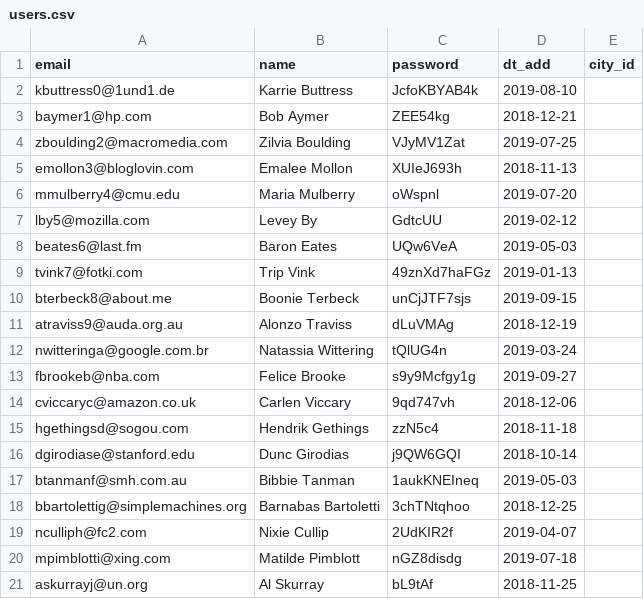
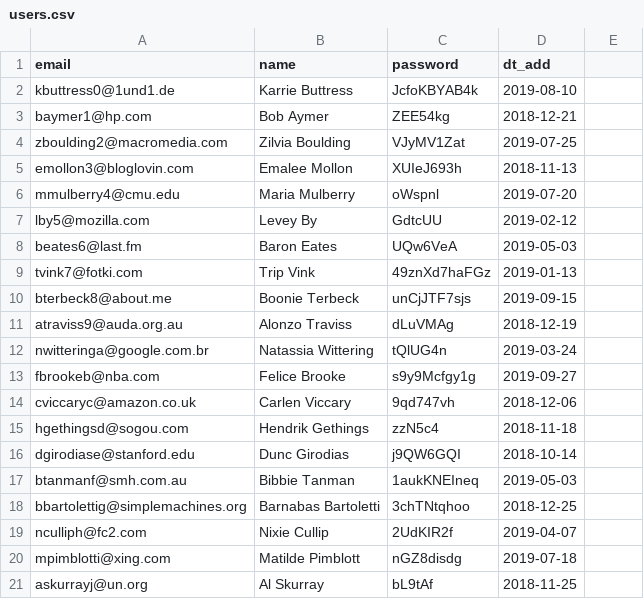
Before and after one commit to htmlacademy-yii/1028971-task-force-1, a CSV file: data/users.csv, drawn as a sheet.

```diff
--- a/data/users.csv
+++ b/data/users.csv
@@ -1,2 +1,2 @@
-email,name,password,dt_add,city_id
+email,name,password,dt_add
 kbuttress0@1und1.de,Karrie Buttress,JcfoKBYAB4k,2019-08-10
```
Also changed, not shown: 4 other files.
